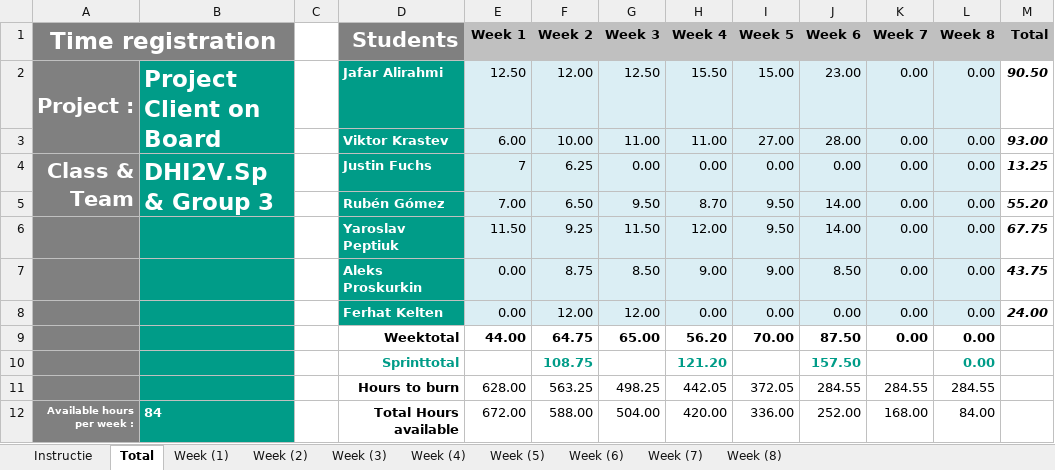
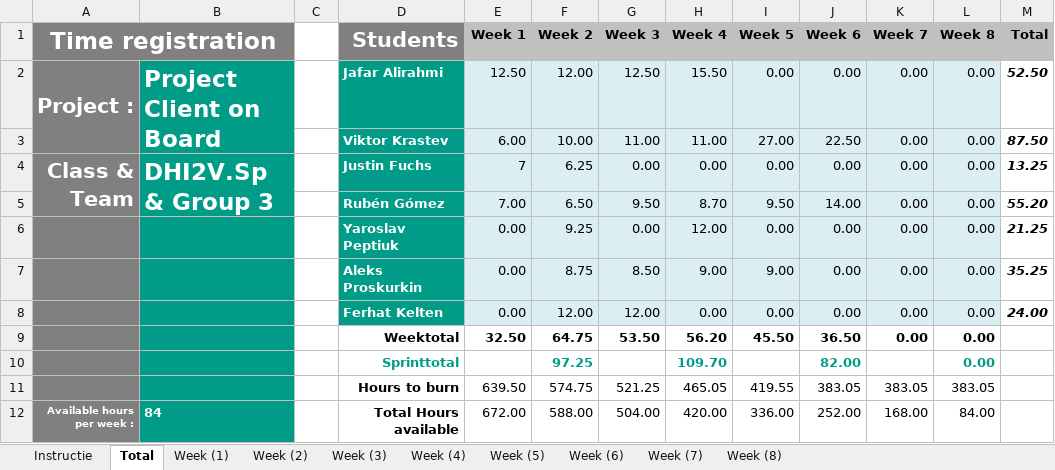
Before and after one commit to ViktorGox/ProjectClientOnBoardGitProject, an Excel workbook: 2.2_P.CoB_Time_registration_for10.xlsx, sheet Total, drawn as a sheet; values as stored, in another font and other column widths than the file's, no borders; charts and pictures not drawn; removed rows and columns are numbered as before the commit, all else as after; the diff names each change by its address in the sheet, - before the commit and + after, or states it on an @@ line.

```diff
--- a/2.2_P.CoB_Time_registration_for10.xlsx (sheet Total)
+++ b/2.2_P.CoB_Time_registration_for10.xlsx (sheet Total)
-I2 (Week 5): 15.00
+I2 (Week 5): 0.00
-J2 (Week 6): 23.00
+J2 (Week 6): 0.00
-M2 (Total): 90.50
+M2 (Total): 52.50
-J3 (Week 6): 28.00
+J3 (Week 6): 22.50
-M3 (Total): 93.00
+M3 (Total): 87.50
-E6 (Week 1): 11.50
+E6 (Week 1): 0.00
-G6 (Week 3): 11.50
+G6 (Week 3): 0.00
-I6 (Week 5): 9.50
+I6 (Week 5): 0.00
-J6 (Week 6): 14.00
+J6 (Week 6): 0.00
-M6 (Total): 67.75
+M6 (Total): 21.25
-J7 (Week 6): 8.50
+J7 (Week 6): 0.00
-M7 (Total): 43.75
+M7 (Total): 35.25
-E9 (Week 1): 44.00
+E9 (Week 1): 32.50
-G9 (Week 3): 65.00
+G9 (Week 3): 53.50
-I9 (Week 5): 70.00
+I9 (Week 5): 45.50
-J9 (Week 6): 87.50
+J9 (Week 6): 36.50
-row 10:  |  |  | Sprinttotal |  | 108.75 |  | 121.20 |  | 157.50 |  | 0.00
-row 11:  |  |  | Hours to burn | 628.00 | 563.25 | 498.25 | 442.05 | 372.05 | 284.55 | 284.55 | 284.55
+row 10:  |  |  | Sprinttotal |  | 97.25 |  | 109.70 |  | 82.00 |  | 0.00
+row 11:  |  |  | Hours to burn | 639.50 | 574.75 | 521.25 | 465.05 | 419.55 | 383.05 | 383.05 | 383.05
```
Also changed, not shown: sheet Week (6), sheet Week (5), sheet Week (3), sheet Week (1), formulas that keep their value, charts or pictures.
